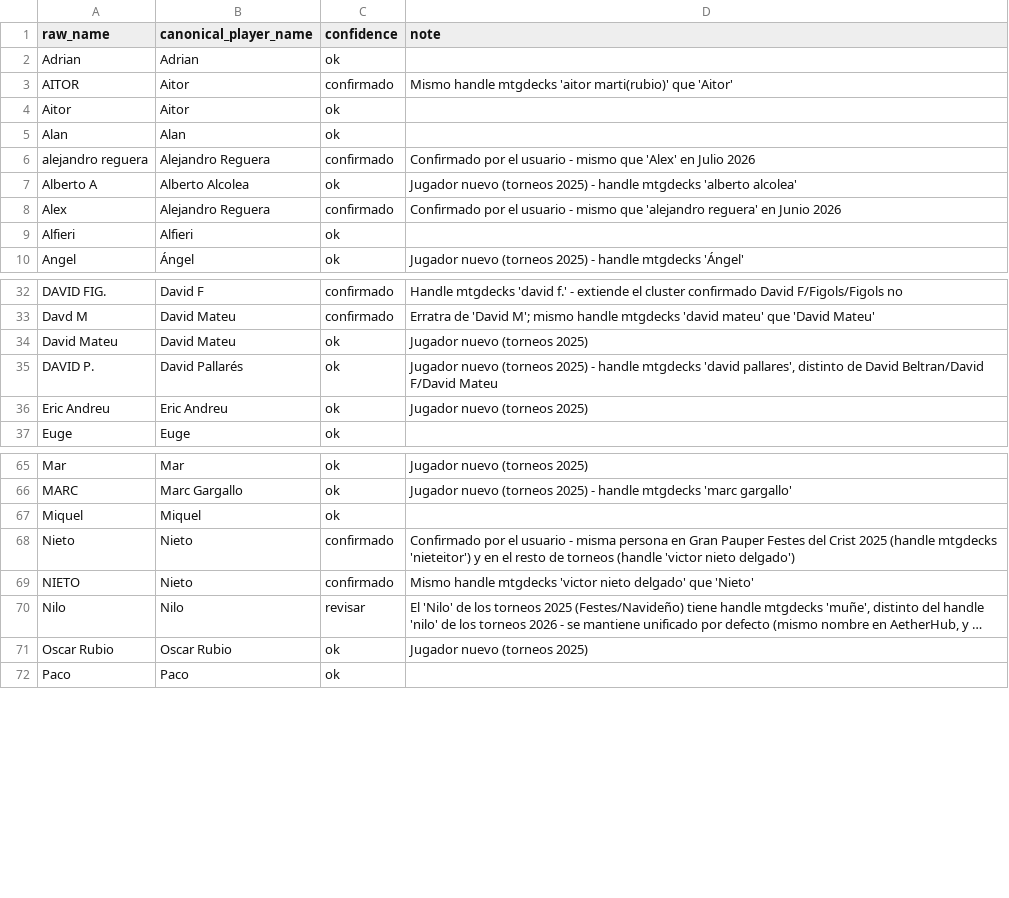
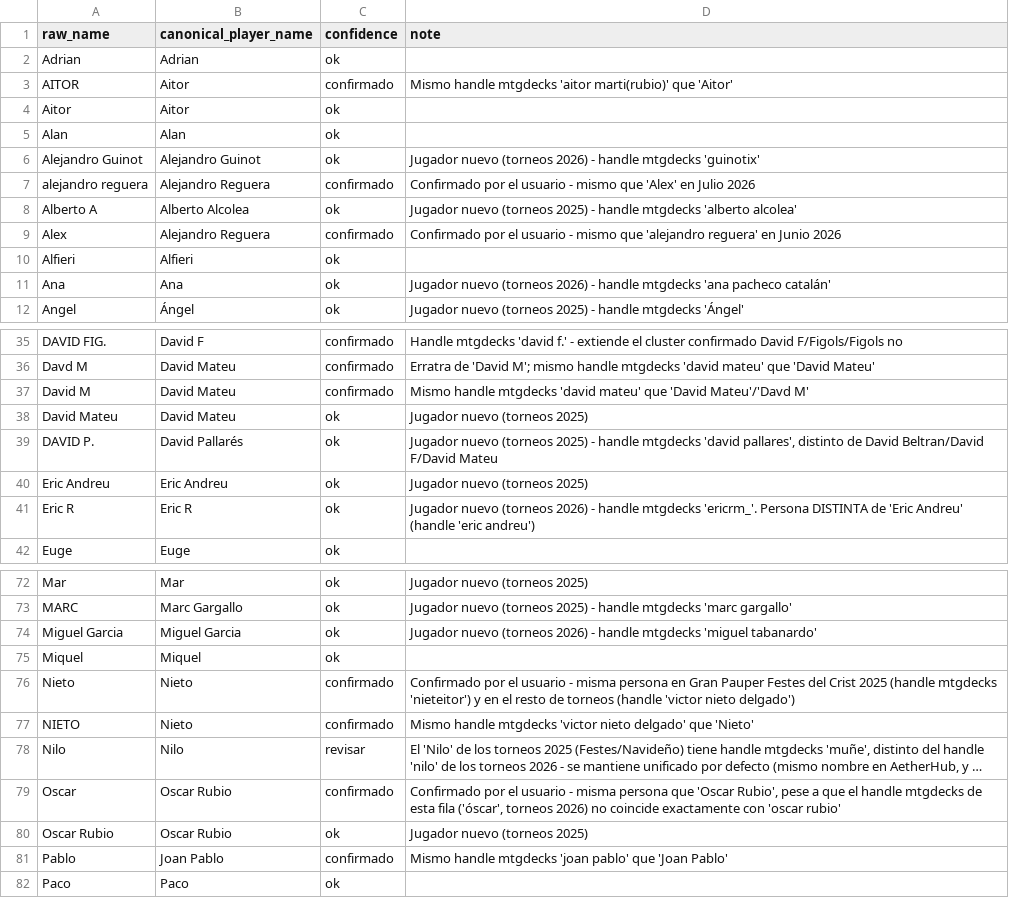
Before and after one commit to Temple-From-Below/tfb-tournaments, a CSV file: data/player_aliases.csv, drawn as a sheet; only a part is shown, gaps mark what is left out; long unchanged cells end in …; the diff covers the shown part only; the diff names each change by its address in the sheet, - before the commit and + after, or states it on an @@ line.

```diff
--- a/data/player_aliases.csv
+++ b/data/player_aliases.csv
+row 6: Alejandro Guinot | Alejandro Guinot | ok | Jugador nuevo (torneos 2026) - handle mtgdecks 'guinotix'
+row 11: Ana | Ana | ok | Jugador nuevo (torneos 2026) - handle mtgdecks 'ana pacheco catalán'
+row 37: David M | David Mateu | confirmado | Mismo handle mtgdecks 'david mateu' que 'David Mateu'/'Davd M'
+row 41: Eric R | Eric R | ok | Jugador nuevo (torneos 2026) - handle mtgdecks 'ericrm_'. Persona DISTINTA de 'Eric Andreu' (handle 'eric andreu')
+row 74: Miguel Garcia | Miguel Garcia | ok | Jugador nuevo (torneos 2026) - handle mtgdecks 'miguel tabanardo'
+row 79: Oscar | Oscar Rubio | confirmado | Confirmado por el usuario - misma persona que 'Oscar Rubio', pese a que el handle mtgdecks de esta fila ('óscar', torneos 2026) no coincide exactamente con 'oscar rubio'
+row 81: Pablo | Joan Pablo | confirmado | Mismo handle mtgdecks 'joan pablo' que 'Joan Pablo'
```
Also changed, not shown: 6 added rows elsewhere in this file, data/tournament_standings.csv, data/tournaments_info.csv, 7 other files.
